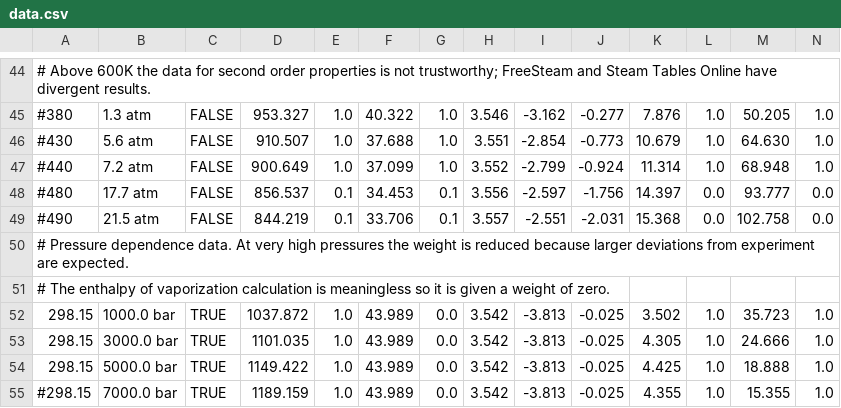
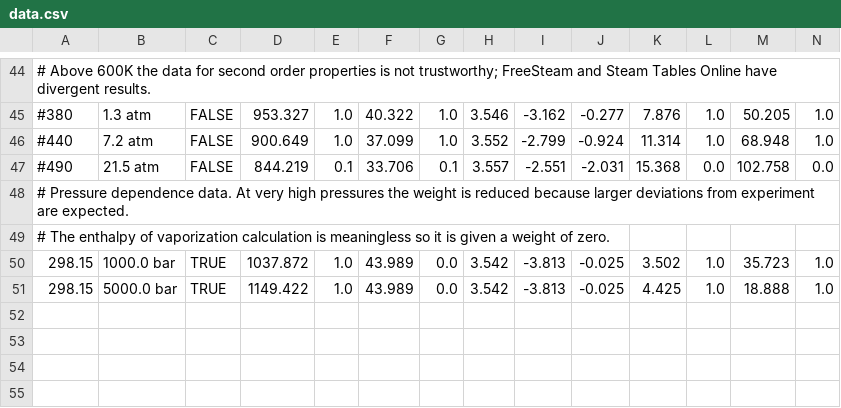
Before and after one commit to leeping/forcebalance, a CSV file: studies/028_smirnoff_tip4p_geometry_fit/targets/Liquid-H25-RTA/data.csv, drawn as a sheet; only a part is shown, gaps mark what is left out; rows hold the shown columns only; the diff names each change by its address in the sheet, - before the commit and + after, or states it on an @@ line.

```diff
--- a/studies/028_smirnoff_tip4p_geometry_fit/targets/Liquid-H25-RTA/data.csv
+++ b/studies/028_smirnoff_tip4p_geometry_fit/targets/Liquid-H25-RTA/data.csv
-row 46: #430 | 5.6 atm | FALSE | 910.507 | 1.0 | 37.688 | 1.0 | 3.551 | -2.854 | -0.773 | 10.679 | 1.0 | 64.630 | 1.0
-row 48: #480 | 17.7 atm | FALSE | 856.537 | 0.1 | 34.453 | 0.1 | 3.556 | -2.597 | -1.756 | 14.397 | 0.0 | 93.777 | 0.0
-row 53: 298.15 | 3000.0 bar | TRUE | 1101.035 | 1.0 | 43.989 | 0.0 | 3.542 | -3.813 | -0.025 | 4.305 | 1.0 | 24.666 | 1.0
-row 55: #298.15 | 7000.0 bar | TRUE | 1189.159 | 1.0 | 43.989 | 0.0 | 3.542 | -3.813 | -0.025 | 4.355 | 1.0 | 15.355 | 1.0
```
Also changed, not shown: 1 other file.
